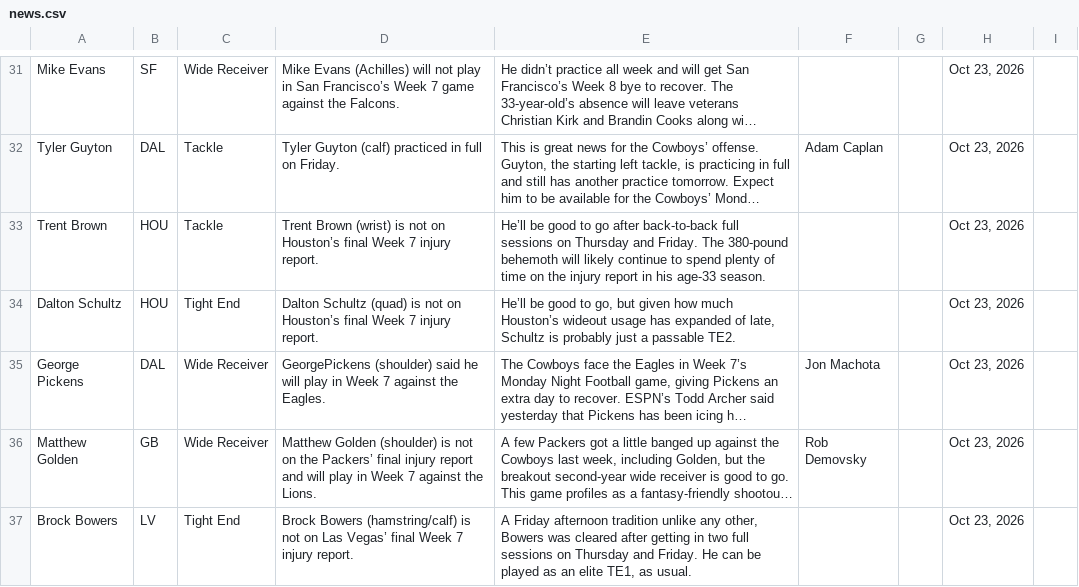
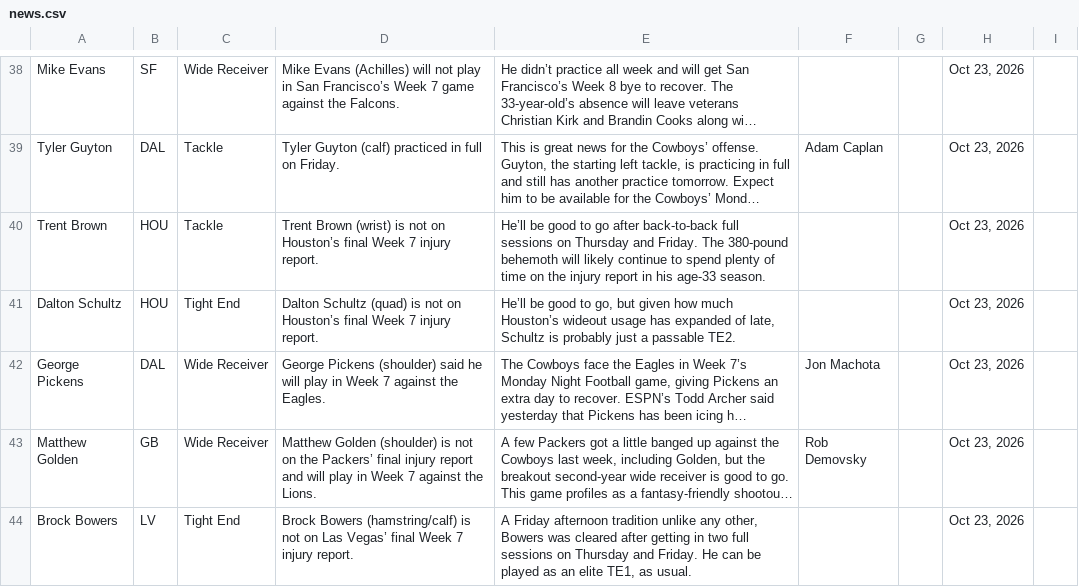
Before and after one commit to jordanwbishop-coder/rotoworld-feed, a CSV file: news.csv, drawn as a sheet; only a part is shown, gaps mark what is left out; long unchanged cells end in …; addresses are those after the commit; the diff covers the shown part only; the diff names each change by its address in the sheet, - before the commit and + after, or states it on an @@ line.

```diff
--- a/news.csv
+++ b/news.csv
-D42: GeorgePickens (shoulder) said…
+D42: George Pickens (shoulder) said…
```
Also changed, not shown: 9 added rows, 9 removed rows and 1 edited cell elsewhere in this file, 1 other file.
